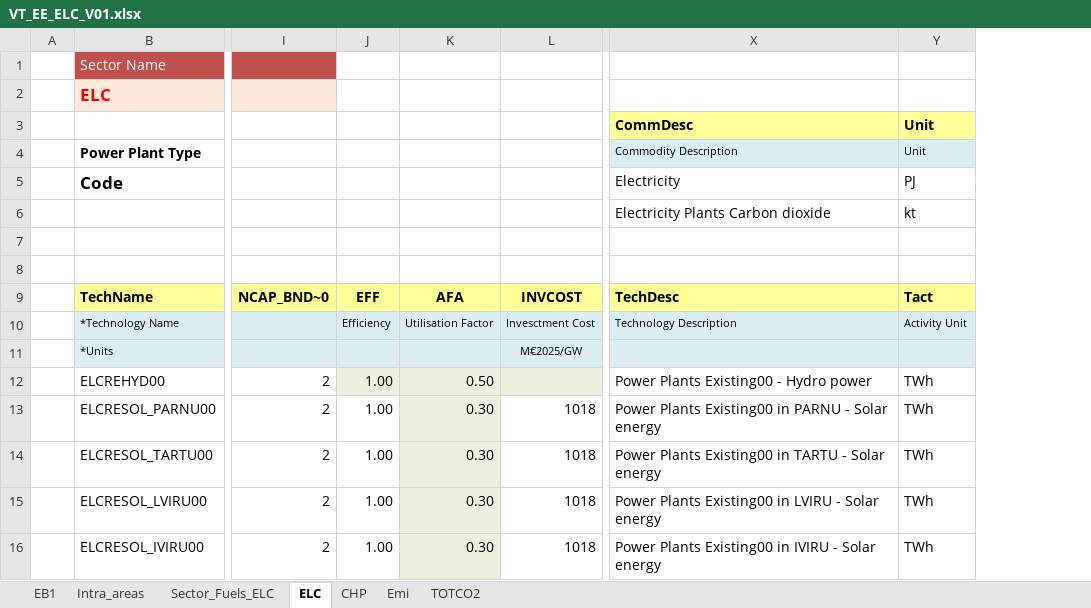
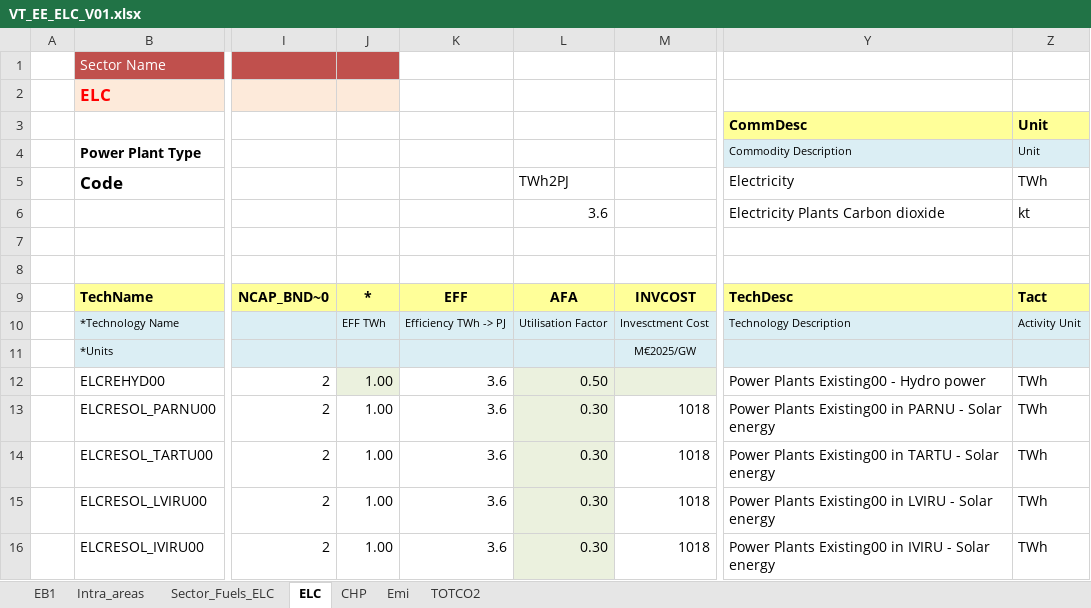
Before and after one commit to kraik98/ee-times, an Excel workbook: VT_EE_ELC_V01.xlsx, sheet ELC, drawn as a sheet; only a part is shown, gaps mark what is left out; values as stored, in another font and other column widths than the file's, no borders; charts and pictures not drawn; addresses are those after the commit; the diff names each change by its address in the sheet, - before the commit and + after, or states it on an @@ line.

```diff
--- a/VT_EE_ELC_V01.xlsx (sheet ELC)
+++ b/VT_EE_ELC_V01.xlsx (sheet ELC)
+column K, rows 9-16: EFF | Efficiency TWh -> PJ |  | 3.6 | 3.6 | 3.6 | 3.6 | 3.6
-J1 fill: none
+J1 fill: #C0504D
-J2 fill: none
+J2 fill: #FDEADA
-L5: (empty)
+L5: TWh2PJ
-Z5: PJ
+Z5: TWh
-L6: (empty)
+L6: 3.6
-J9: EFF
+J9: *
-J10: Efficiency
+J10: EFF TWh
```
Also changed, not shown: formulas that keep their value, charts or pictures, SubRES_TMPL/SubRES_NewTechs.xlsx, VT_EE_UPS_V01.xlsx.
